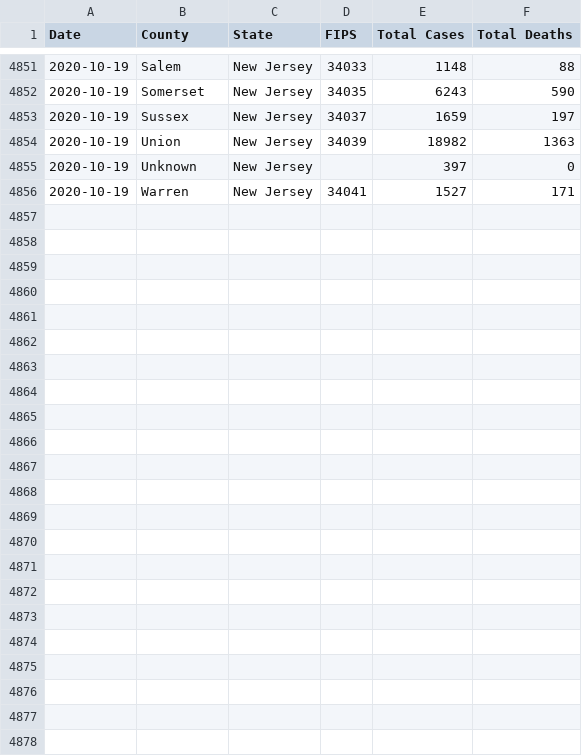
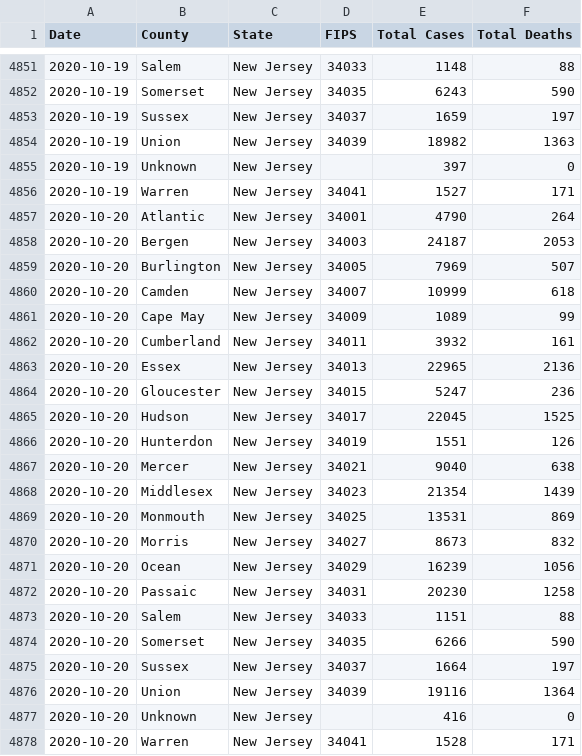
Before and after one commit to rutherford-nj/data-committee.covid-data, a CSV file: data/csv/nytimes_nj_counties.csv, drawn as a sheet; only a part is shown, gaps mark what is left out; the diff names each change by its address in the sheet, - before the commit and + after, or states it on an @@ line.

Commit message:
* Totals are nomalized * SMA is moving the right way now * Sensible plots * Code cleanup
Need to do tables (point in time stats)
Need to pretty up plots

```diff
--- a/data/csv/nytimes_nj_counties.csv
+++ b/data/csv/nytimes_nj_counties.csv
+row 4857: 2020-10-20 | Atlantic | New Jersey | 34001 | 4790 | 264
+row 4858: 2020-10-20 | Bergen | New Jersey | 34003 | 24187 | 2053
+row 4859: 2020-10-20 | Burlington | New Jersey | 34005 | 7969 | 507
+row 4860: 2020-10-20 | Camden | New Jersey | 34007 | 10999 | 618
+row 4861: 2020-10-20 | Cape May | New Jersey | 34009 | 1089 | 99
+row 4862: 2020-10-20 | Cumberland | New Jersey | 34011 | 3932 | 161
+row 4863: 2020-10-20 | Essex | New Jersey | 34013 | 22965 | 2136
+row 4864: 2020-10-20 | Gloucester | New Jersey | 34015 | 5247 | 236
+row 4865: 2020-10-20 | Hudson | New Jersey | 34017 | 22045 | 1525
+row 4866: 2020-10-20 | Hunterdon | New Jersey | 34019 | 1551 | 126
+row 4867: 2020-10-20 | Mercer | New Jersey | 34021 | 9040 | 638
+row 4868: 2020-10-20 | Middlesex | New Jersey | 34023 | 21354 | 1439
+row 4869: 2020-10-20 | Monmouth | New Jersey | 34025 | 13531 | 869
+row 4870: 2020-10-20 | Morris | New Jersey | 34027 | 8673 | 832
+row 4871: 2020-10-20 | Ocean | New Jersey | 34029 | 16239 | 1056
+row 4872: 2020-10-20 | Passaic | New Jersey | 34031 | 20230 | 1258
+row 4873: 2020-10-20 | Salem | New Jersey | 34033 | 1151 | 88
+row 4874: 2020-10-20 | Somerset | New Jersey | 34035 | 6266 | 590
+row 4875: 2020-10-20 | Sussex | New Jersey | 34037 | 1664 | 197
+row 4876: 2020-10-20 | Union | New Jersey | 34039 | 19116 | 1364
+row 4877: 2020-10-20 | Unknown | New Jersey |  | 416 | 0
+row 4878: 2020-10-20 | Warren | New Jersey | 34041 | 1528 | 171
```
Also changed, not shown: data/csv/covid_tracking_nj.csv, data/csv/covid_tracking_us.csv, 18 other files.
